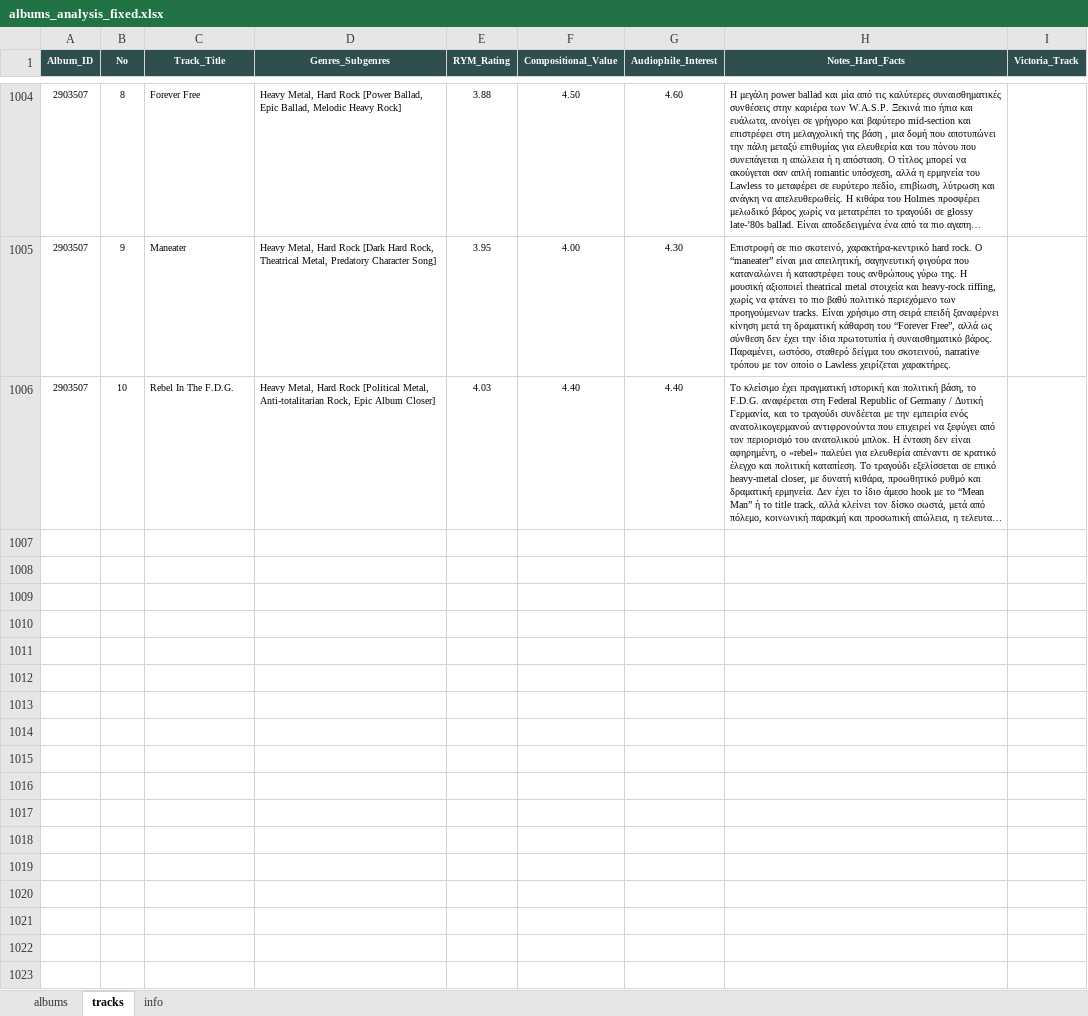
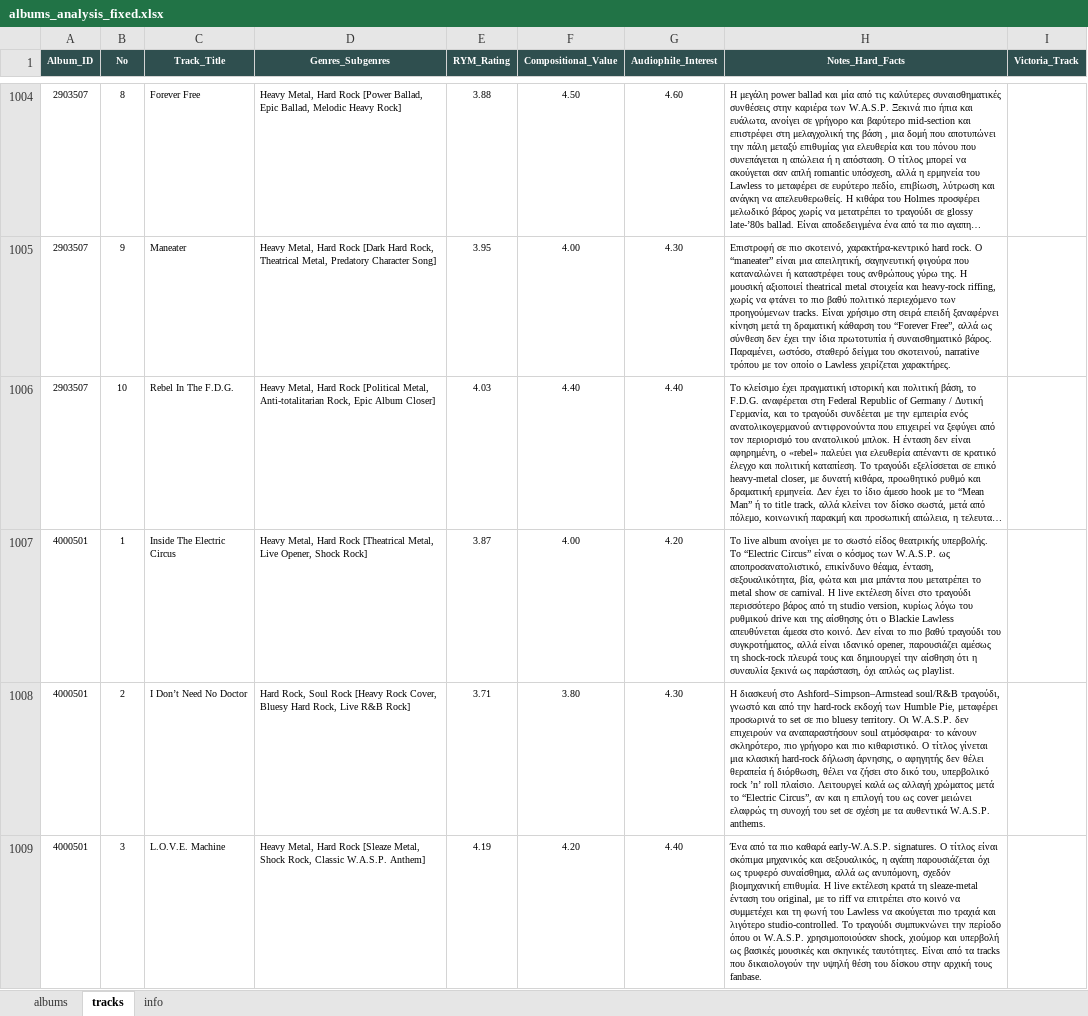
Before and after one commit to blueaegean/music-archive, an Excel workbook: albums_analysis_fixed.xlsx, sheet tracks, drawn as a sheet; only a part is shown, gaps mark what is left out; long unchanged cells end in …; values as stored, in another font and other column widths than the file's, no borders; the diff covers the shown part only; the diff names each change by its address in the sheet, - before the commit and + after, or states it on an @@ line.

Commit message:
Add files via upload

```diff
--- a/albums_analysis_fixed.xlsx (sheet tracks)
+++ b/albums_analysis_fixed.xlsx (sheet tracks)
+row 1007: 4000501 | 1 | Inside The Electric Circus | Heavy Metal, Hard Rock [Theatrical Metal, Live Opener, Shock Rock] | 3.87 | 4.00 | 4.20 | Το live album ανοίγει με το σωστό είδος θεατρικής υπερβολής. Το “Electric Circus” είναι ο κόσμος των W.A.S.P. ως αποπροσανατολιστικό, επικίνδυνο θέαμα, ένταση, σεξουαλικότητα, βία, φώτα και μια μπάντα που μετατρέπει το metal show σε carnival. Η live εκτέλεση δίνει στο τραγούδι περισσότερο βάρος από τη studio version, κυρίως λόγω του ρυθμικού drive και της αίσθησης ότι ο Blackie Lawless απευθύνεται άμεσα στο κοινό. Δεν είναι το πιο βαθύ τραγούδι του συγκροτήματος, αλλά είναι ιδανικό opener, παρουσιάζει αμέσως τη shock-rock πλευρά τους και δημιουργεί την αίσθηση ότι η συναυλία ξεκινά ως παράσταση, όχι απλώς ως playlist.
+row 1008: 4000501 | 2 | I Don’t Need No Doctor | Hard Rock, Soul Rock [Heavy Rock Cover, Bluesy Hard Rock, Live R&B Rock] | 3.71 | 3.80 | 4.30 | Η διασκευή στο Ashford–Simpson–Armstead soul/R&B τραγούδι, γνωστό και από την hard-rock εκδοχή των Humble Pie, μεταφέρει προσωρινά το set σε πιο bluesy territory. Οι W.A.S.P. δεν επιχειρούν να αναπαραστήσουν soul ατμόσφαιρα· το κάνουν σκληρότερο, πιο γρήγορο και πιο κιθαριστικό. Ο τίτλος γίνεται μια κλασική hard-rock δήλωση άρνησης, ο αφηγητής δεν θέλει θεραπεία ή διόρθωση, θέλει να ζήσει στο δικό του, υπερβολικό rock ’n’ roll πλαίσιο. Λειτουργεί καλά ως αλλαγή χρώματος μετά το “Electric Circus”, αν και η επιλογή του ως cover μειώνει ελαφρώς τη συνοχή του set σε σχέση με τα αυθεντικά W.A.S.P. anthems.
+row 1009: 4000501 | 3 | L.O.V.E. Machine | Heavy Metal, Hard Rock [Sleaze Metal, Shock Rock, Classic W.A.S.P. Anthem] | 4.19 | 4.20 | 4.40 | Ένα από τα πιο καθαρά early-W.A.S.P. signatures. Ο τίτλος είναι σκόπιμα μηχανικός και σεξουαλικός, η αγάπη παρουσιάζεται όχι ως τρυφερό συναίσθημα, αλλά ως ανυπόμονη, σχεδόν βιομηχανική επιθυμία. Η live εκτέλεση κρατά τη sleaze-metal ένταση του original, με το riff να επιτρέπει στο κοινό να συμμετέχει και τη φωνή του Lawless να ακούγεται πιο τραχιά και λιγότερο studio-controlled. Το τραγούδι συμπυκνώνει την περίοδο όπου οι W.A.S.P. χρησιμοποιούσαν shock, χιούμορ και υπερβολή ως βασικές μουσικές και σκηνικές ταυτότητες. Είναι από τα tracks που δικαιολογούν την υψηλή θέση του δίσκου στην αρχική τους fanbase.
```
Also changed, not shown: 8 added rows elsewhere in this sheet, sheet albums.
